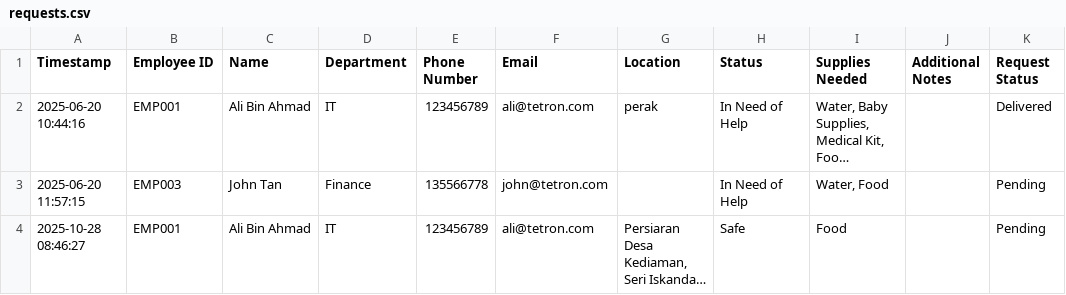
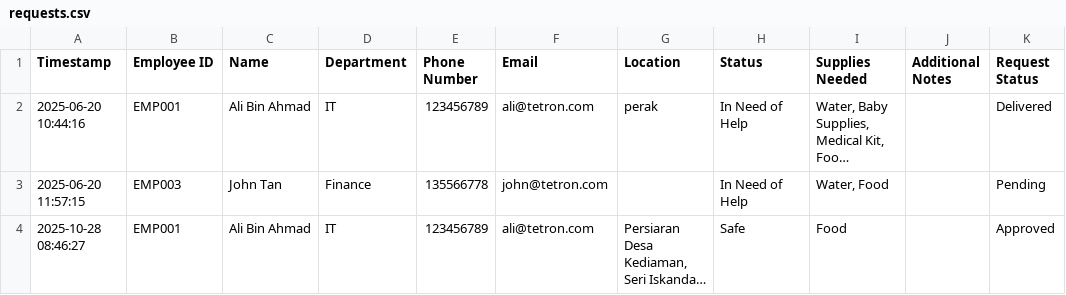
Before and after one commit to waiethaqifah/FYP1, a CSV file: requests.csv, drawn as a sheet; long unchanged cells end in …; the diff names each change by its address in the sheet, - before the commit and + after, or states it on an @@ line.

Commit message:
Admin updated request status at 2025-10-28 11:34:44

```diff
--- a/requests.csv
+++ b/requests.csv
-K4 (Request Status): Pending
+K4 (Request Status): Approved
```
